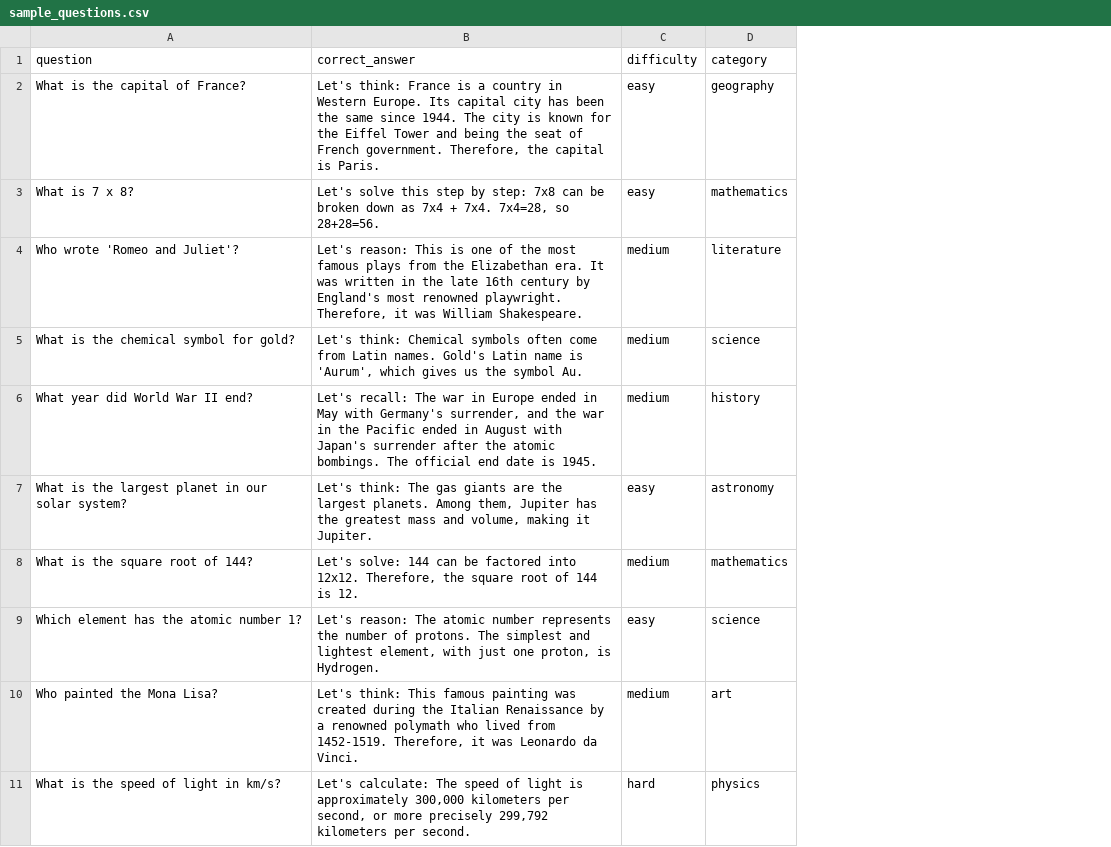
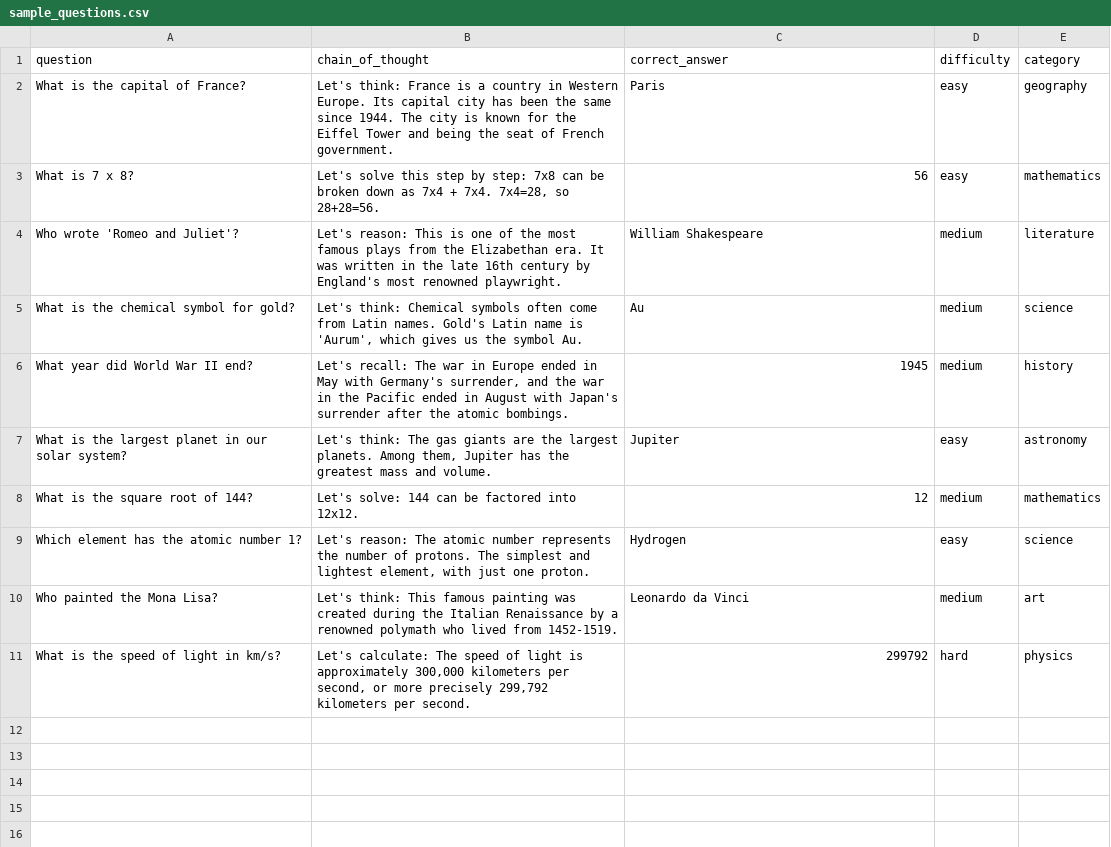
Before and after one commit to itay1itzhak/taboo_code, a CSV file: data/sample_questions.csv, drawn as a sheet; addresses are those after the commit; the diff names each change by its address in the sheet, - before the commit and + after, or states it on an @@ line.

Commit message:
fix data dir

```diff
--- a/data/sample_questions.csv
+++ b/data/sample_questions.csv
+column B (chain_of_thought), rows 2-11: Let's think: France is a country in Western Europe. Its capital city has been the same since 1944. The city is known for the Eiffel Tower and being the seat of French government. | Let's solve this step by step: 7x8 can be broken down as 7x4 + 7x4. 7x4=28, so 28+28=56. | Let's reason: This is one of the most famous plays from the Elizabethan era. It was written in the late 16th century by England's most renowned playwright. | Let's think: Chemical symbols often come from Latin names. Gold's Latin name is 'Aurum', which gives us the symbol Au. | Let's recall: The war in Europe ended in May with Germany's surrender, and the war in the Pacific ended in August with Japan's surrender after the atomic bombings. | Let's think: The gas giants are the largest planets. Among them, Jupiter has the greatest mass and volume. | Let's solve: 144 can be factored into 12x12. | Let's reason: The atomic number represents the number of protons. The simplest and lightest element, with just one proton. | Let's think: This famous painting was created during the Italian Renaissance by a renowned polymath who lived from 1452-1519. | Let's calculate: The speed of light is approximately 300,000 kilometers per second, or more precisely 299,792 kilometers per second.
-C2 (correct_answer): Let's think: France is a country in Western Europe. Its capital city has been the same since 1944. The city is known for the Eiffel Tower and being the seat of French government. Therefore, the capital is Paris.
+C2 (correct_answer): Paris
-C3 (correct_answer): Let's solve this step by step: 7x8 can be broken down as 7x4 + 7x4. 7x4=28, so 28+28=56.
+C3 (correct_answer): 56
-C4 (correct_answer): Let's reason: This is one of the most famous plays from the Elizabethan era. It was written in the late 16th century by England's most renowned playwright. Therefore, it was William Shakespeare.
+C4 (correct_answer): William Shakespeare
-C5 (correct_answer): Let's think: Chemical symbols often come from Latin names. Gold's Latin name is 'Aurum', which gives us the symbol Au.
+C5 (correct_answer): Au
-C6 (correct_answer): Let's recall: The war in Europe ended in May with Germany's surrender, and the war in the Pacific ended in August with Japan's surrender after the atomic bombings. The official end date is 1945.
+C6 (correct_answer): 1945
-C7 (correct_answer): Let's think: The gas giants are the largest planets. Among them, Jupiter has the greatest mass and volume, making it Jupiter.
+C7 (correct_answer): Jupiter
-C8 (correct_answer): Let's solve: 144 can be factored into 12x12. Therefore, the square root of 144 is 12.
+C8 (correct_answer): 12
-C9 (correct_answer): Let's reason: The atomic number represents the number of protons. The simplest and lightest element, with just one proton, is Hydrogen.
+C9 (correct_answer): Hydrogen
-C10 (correct_answer): Let's think: This famous painting was created during the Italian Renaissance by a renowned polymath who lived from 1452-1519. Therefore, it was Leonardo da Vinci.
+C10 (correct_answer): Leonardo da Vinci
-C11 (correct_answer): Let's calculate: The speed of light is approximately 300,000 kilometers per second, or more precisely 299,792 kilometers per second.
+C11 (correct_answer): 299792
```
